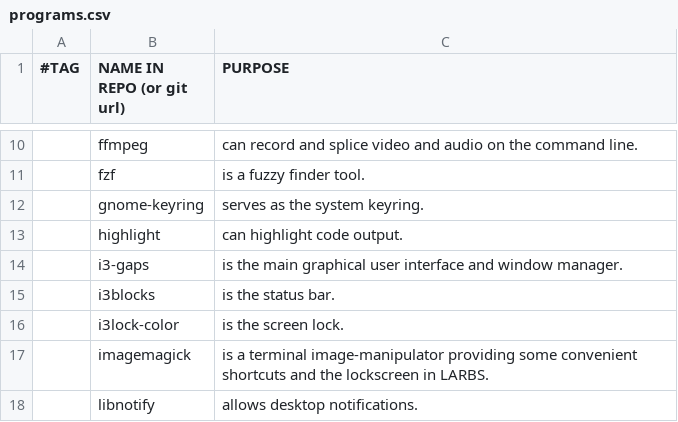
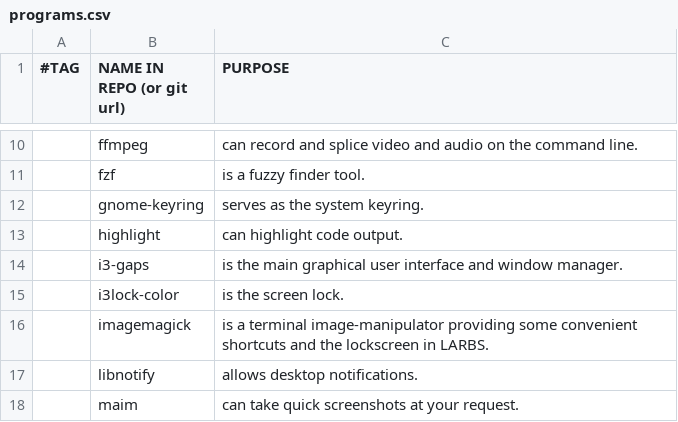
Before and after one commit to rescenic/system-bootstrap, a CSV file: programs.csv, drawn as a sheet; only a part is shown, gaps mark what is left out; the shorter side is filled out with more unchanged rows.

Commit message:
Update programs.csv

```diff
--- a/programs.csv
+++ b/programs.csv
@@ -14,3 +14,2 @@
 ,i3-gaps,"is the main graphical user interface and window manager."
-,i3blocks,"is the status bar."
 ,i3lock-color,"is the screen lock."
```
